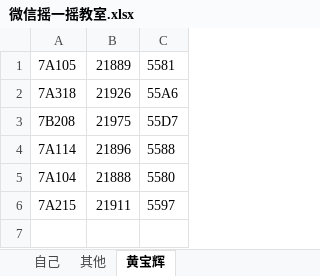
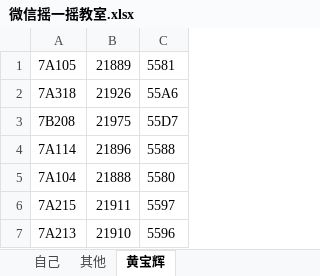
Before and after one commit to Halry/Wechat-ib-Emulator, an Excel workbook: 微信摇一摇教室.xlsx, sheet 黄宝辉, drawn as a sheet; values as stored, in another font and other column widths than the file's, no borders; the diff names each change by its address in the sheet, - before the commit and + after, or states it on an @@ line.

Commit message:
Update classroom

```diff
--- a/微信摇一摇教室.xlsx (sheet 黄宝辉)
+++ b/微信摇一摇教室.xlsx (sheet 黄宝辉)
+row 7: 7A213 | 21910 | 5596
```
